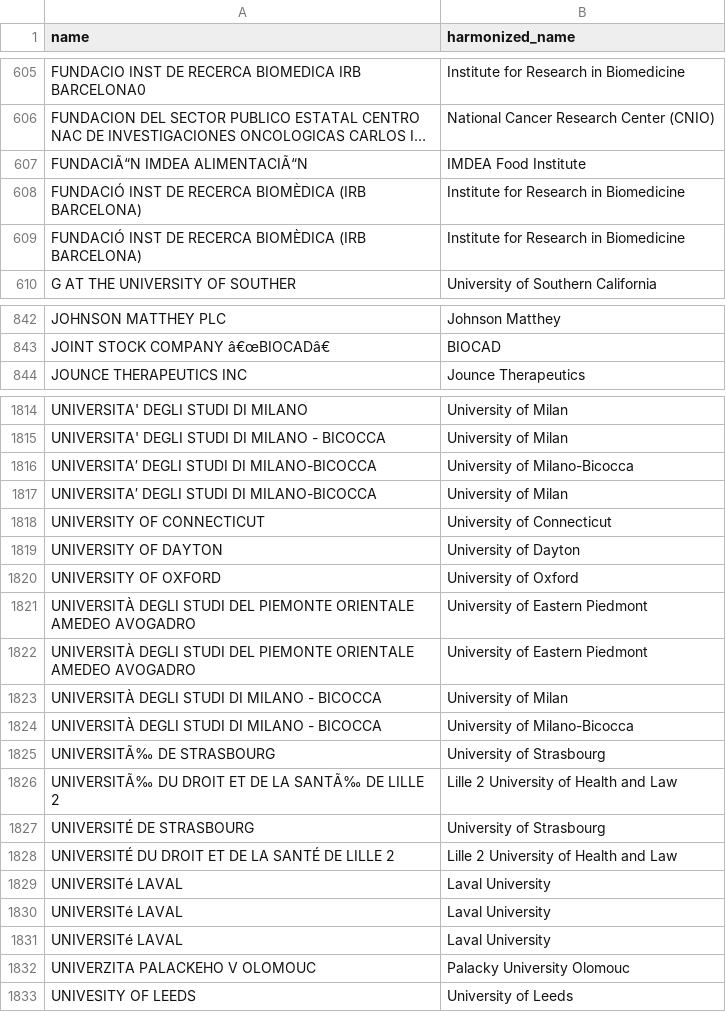
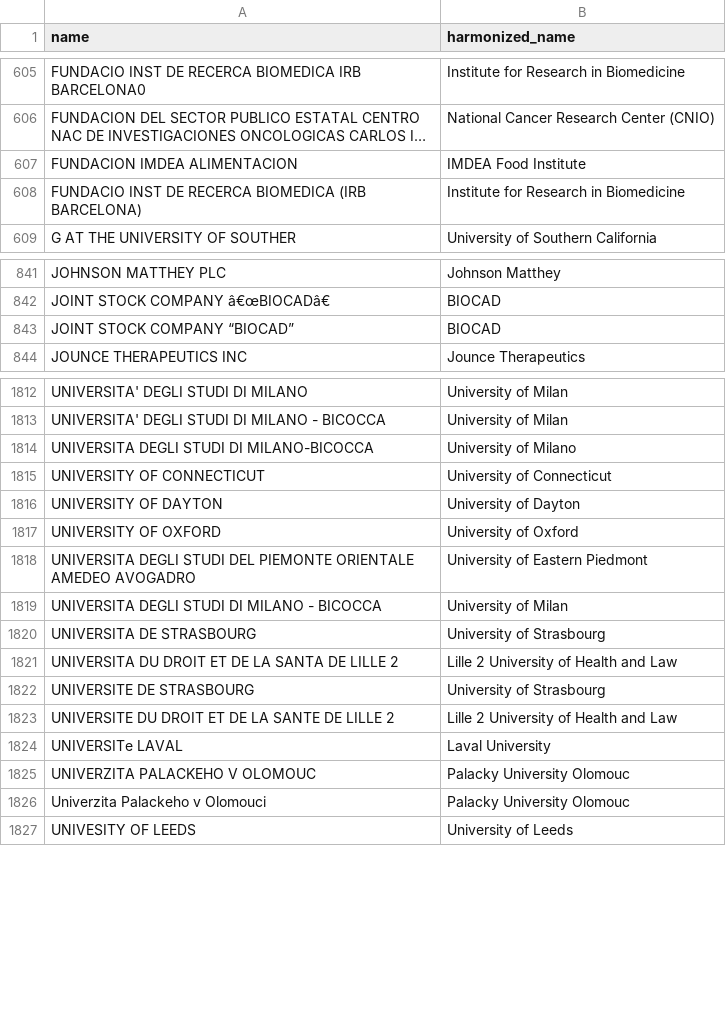
Before and after one commit to Fraunhofer-ITMP/Pharmaceutical-patent-landscaping, a TSV file: data/mapper/assignee/organization.tsv, drawn as a sheet; only a part is shown, gaps mark what is left out; long unchanged cells end in …; removed rows and columns are numbered as before the commit, all else as after; the diff covers the shown part only; the diff names each change by its address in the sheet, - before the commit and + after, or states it on an @@ line.

```diff
--- a/data/mapper/assignee/organization.tsv
+++ b/data/mapper/assignee/organization.tsv
-A607 (name): FUNDACIÃ“N IMDEA ALIMENTACIÃ“N
+A607 (name): FUNDACION IMDEA ALIMENTACION
-A608 (name): FUNDACIÓ INST DE RECERCA BIOMÈDICA (IRB BARCELONA)
+A608 (name): FUNDACIO INST DE RECERCA BIOMEDICA (IRB BARCELONA)
-row 609: FUNDACIÓ INST DE RECERCA BIOMÈDICA (IRB BARCELONA) | Institute for Research in Biomedicine
+row 843: JOINT STOCK COMPANY “BIOCAD” | BIOCAD
-row 1816: UNIVERSITA′ DEGLI STUDI DI MILANO-BICOCCA | University of Milano-Bicocca
-A1814 (name): UNIVERSITA′ DEGLI STUDI DI MILANO-BICOCCA
+A1814 (name): UNIVERSITA DEGLI STUDI DI MILANO-BICOCCA
-B1814 (harmonized_name): University of Milan
+B1814 (harmonized_name): University of Milano
-A1818 (name): UNIVERSITÀ DEGLI STUDI…
+A1818 (name): UNIVERSITA DEGLI STUDI…
-row 1822: UNIVERSITÀ DEGLI STUDI DEL PIEMONTE ORIENTALE AMEDEO AVOGADRO | University of Eastern Piedmont
-A1819 (name): UNIVERSITÀ DEGLI STUDI DI MILANO - BICOCCA
+A1819 (name): UNIVERSITA DEGLI STUDI DI MILANO - BICOCCA
-row 1824: UNIVERSITÀ DEGLI STUDI DI MILANO - BICOCCA | University of Milano-Bicocca
-A1820 (name): UNIVERSITÃ‰ DE STRASBOURG
+A1820 (name): UNIVERSITA DE STRASBOURG
-A1821 (name): UNIVERSITÃ‰ DU DROIT ET DE LA SANTÃ‰ DE LILLE…
+A1821 (name): UNIVERSITA DU DROIT ET DE LA SANTA DE LILLE…
-A1822 (name): UNIVERSITÉ DE STRASBOURG
+A1822 (name): UNIVERSITE DE STRASBOURG
-A1823 (name): UNIVERSITÉ DU DROIT ET DE LA SANTÉ DE LILLE 2
+A1823 (name): UNIVERSITE DU DROIT ET DE LA SANTE DE LILLE 2
-A1824 (name): UNIVERSITé LAVAL
+A1824 (name): UNIVERSITe LAVAL
-row 1830: UNIVERSITé LAVAL | Laval University
-row 1831: UNIVERSITé LAVAL | Laval University
+row 1826: Univerzita Palackeho v Olomouci | Palacky University Olomouc
```
Also changed, not shown: 1 added row, 5 removed rows, 1 moved row and 41 edited cells elsewhere in this file, data/mapper/assignee/acquired.tsv, data/mapper/assignee/individual.tsv.
